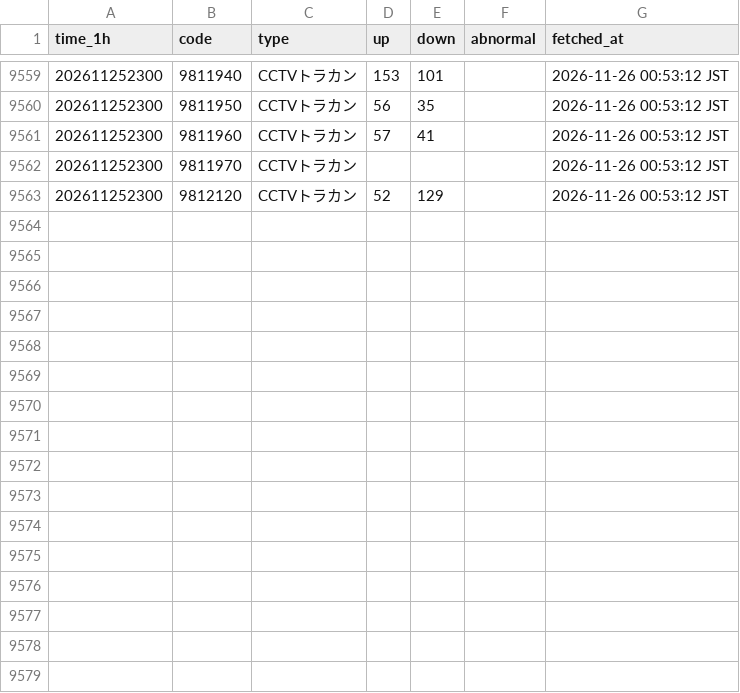
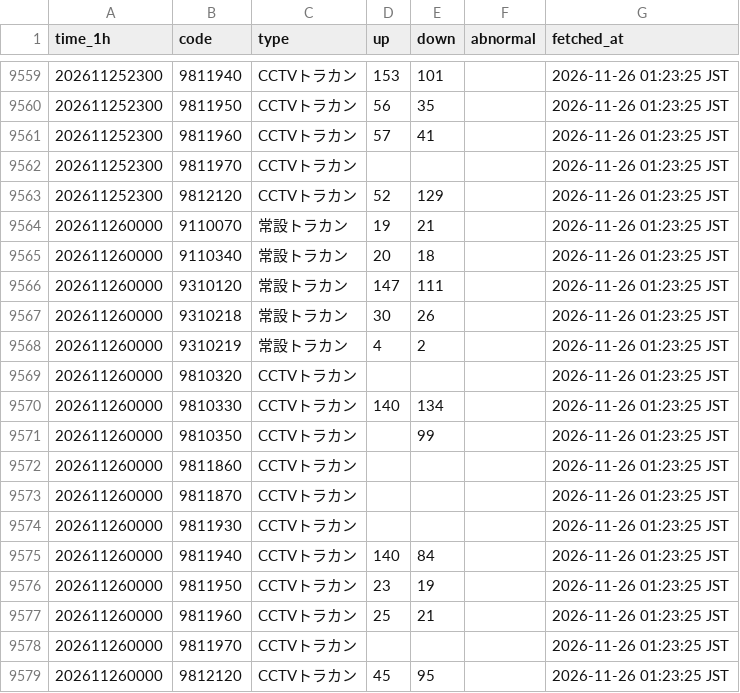
Before and after one commit to morimite2001/kagoshima-traffic-twin2026, a CSV file: history/hourly_202611.csv, drawn as a sheet; only a part is shown, gaps mark what is left out; the diff covers the shown part only.

```diff
--- a/history/hourly_202611.csv
+++ b/history/hourly_202611.csv
@@ -9559,5 +9559,21 @@
-202611252300,9811940,CCTVトラカン,153,101,,2026-11-26 00:53:12 JST
-202611252300,9811950,CCTVトラカン,56,35,,2026-11-26 00:53:12 JST
-202611252300,9811960,CCTVトラカン,57,41,,2026-11-26 00:53:12 JST
-202611252300,9811970,CCTVトラカン,,,,2026-11-26 00:53:12 JST
-202611252300,9812120,CCTVトラカン,52,129,,2026-11-26 00:53:12 JST
+202611252300,9811940,CCTVトラカン,153,101,,2026-11-26 01:23:25 JST
+202611252300,9811950,CCTVトラカン,56,35,,2026-11-26 01:23:25 JST
+202611252300,9811960,CCTVトラカン,57,41,,2026-11-26 01:23:25 JST
+202611252300,9811970,CCTVトラカン,,,,2026-11-26 01:23:25 JST
+202611252300,9812120,CCTVトラカン,52,129,,2026-11-26 01:23:25 JST
+202611260000,9110070,常設トラカン,19,21,,2026-11-26 01:23:25 JST
+202611260000,9110340,常設トラカン,20,18,,2026-11-26 01:23:25 JST
+202611260000,9310120,常設トラカン,147,111,,2026-11-26 01:23:25 JST
+202611260000,9310218,常設トラカン,30,26,,2026-11-26 01:23:25 JST
+202611260000,9310219,常設トラカン,4,2,,2026-11-26 01:23:25 JST
+202611260000,9810320,CCTVトラカン,,,,2026-11-26 01:23:25 JST
+202611260000,9810330,CCTVトラカン,140,134,,2026-11-26 01:23:25 JST
+202611260000,9810350,CCTVトラカン,,99,,2026-11-26 01:23:25 JST
+202611260000,9811860,CCTVトラカン,,,,2026-11-26 01:23:25 JST
+202611260000,9811870,CCTVトラカン,,,,2026-11-26 01:23:25 JST
+202611260000,9811930,CCTVトラカン,,,,2026-11-26 01:23:25 JST
+202611260000,9811940,CCTVトラカン,140,84,,2026-11-26 01:23:25 JST
+202611260000,9811950,CCTVトラカン,23,19,,2026-11-26 01:23:25 JST
+202611260000,9811960,CCTVトラカン,25,21,,2026-11-26 01:23:25 JST
+202611260000,9811970,CCTVトラカン,,,,2026-11-26 01:23:25 JST
+202611260000,9812120,CCTVトラカン,45,95,,2026-11-26 01:23:25 JST
```
Also changed, not shown: 27 edited cells elsewhere in this file, 4 other files.
